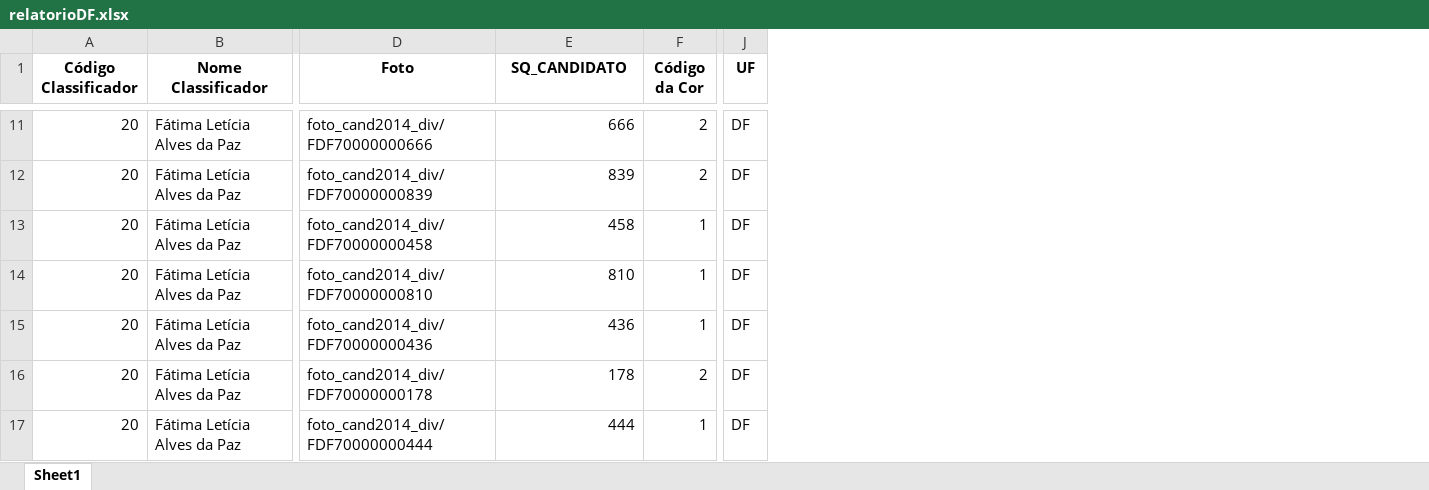
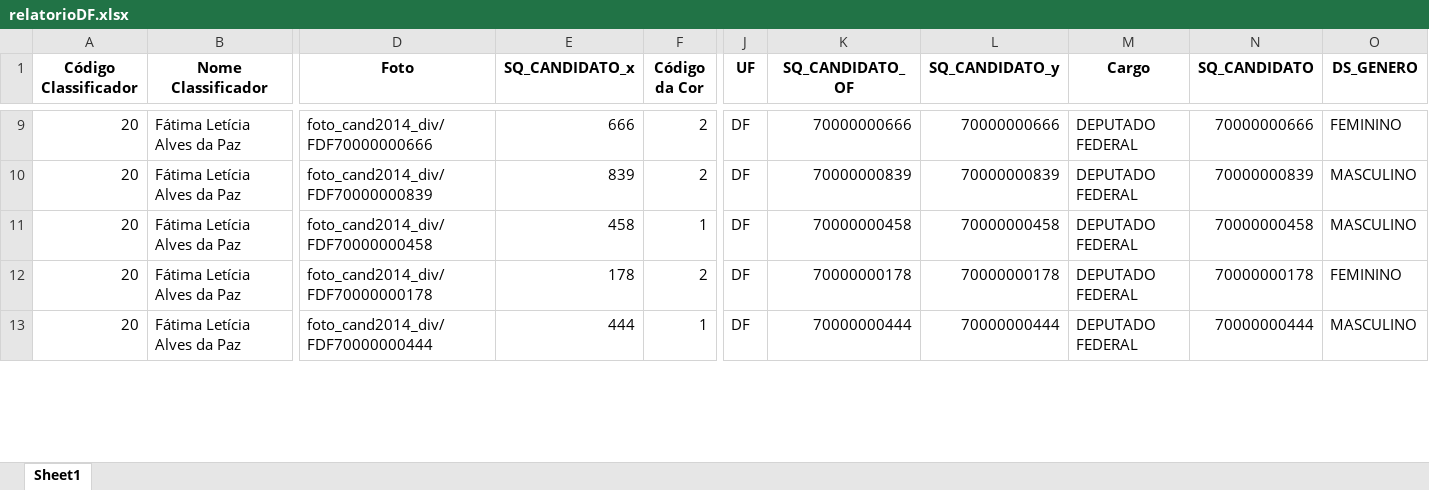
Before and after one commit to GabriellCabrall/analise-raca-eleicoes, an Excel workbook: 2014/Centro-Oeste/DISTRITO-FEDERAL/relatorioDF.xlsx, sheet Sheet1, drawn as a sheet; only a part is shown, gaps mark what is left out; values as stored, in another font and other column widths than the file's, no borders; removed rows and columns are numbered as before the commit, all else as after; rows hold the shown columns only; the diff covers the shown part only; the diff names each change by its address in the sheet, - before the commit and + after, or states it on an @@ line.

Commit message:
Iniciando a análise para 2014

```diff
--- a/2014/Centro-Oeste/DISTRITO-FEDERAL/relatorioDF.xlsx (sheet Sheet1)
+++ b/2014/Centro-Oeste/DISTRITO-FEDERAL/relatorioDF.xlsx (sheet Sheet1)
+column K (SQ_CANDIDATO_OF), rows 9-13: 70000000666 | 70000000839 | 70000000458 | 70000000178 | 70000000444
+column L (SQ_CANDIDATO_y), rows 9-13: 70000000666 | 70000000839 | 70000000458 | 70000000178 | 70000000444
+column M (Cargo), rows 9-13: all DEPUTADO FEDERAL
+column N (SQ_CANDIDATO), rows 9-13: 70000000666 | 70000000839 | 70000000458 | 70000000178 | 70000000444
+column O (DS_GENERO), rows 9-13: FEMININO | MASCULINO | MASCULINO | FEMININO | MASCULINO
-E1: SQ_CANDIDATO
+E1: SQ_CANDIDATO_x
-row 14: 20 | Fátima Letícia Alves da Paz | foto_cand2014_div/FDF70000000810 | 810 | 1 | DF
-row 15: 20 | Fátima Letícia Alves da Paz | foto_cand2014_div/FDF70000000436 | 436 | 1 | DF
```
Also changed, not shown: 70 removed rows elsewhere in this sheet, 4 other files.
